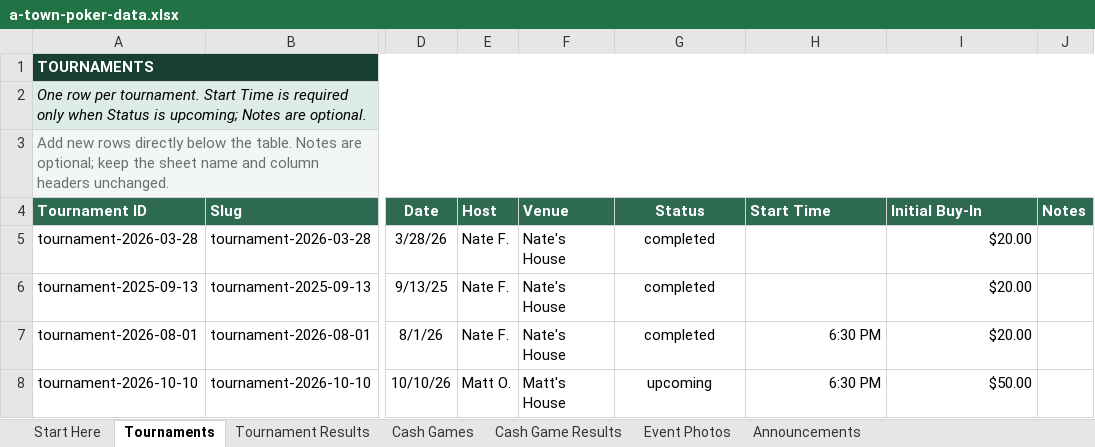
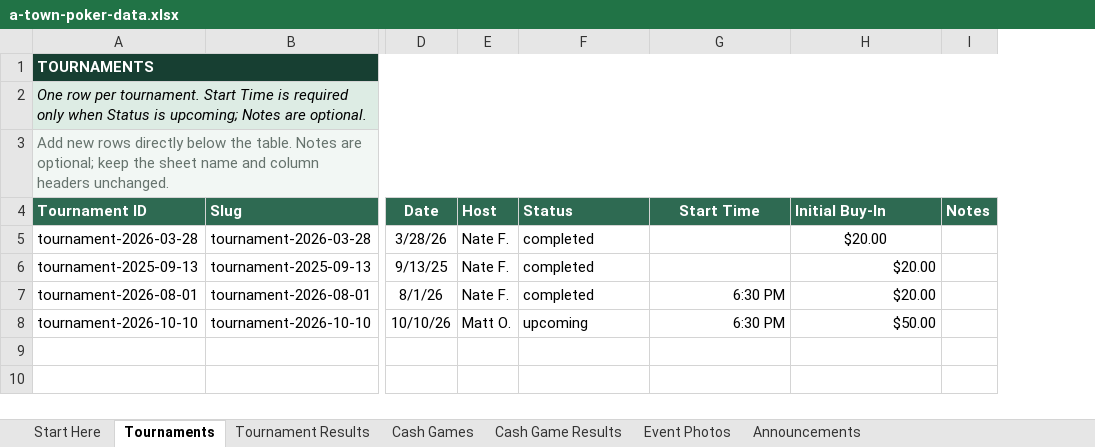
Before and after one commit to matthewoliver01/a-town-poker-site, an Excel workbook: data/source/a-town-poker-data.xlsx, sheet Tournaments, drawn as a sheet; only a part is shown, gaps mark what is left out; values as stored, in another font and other column widths than the file's, no borders; conditional formats and table styles not drawn; removed rows and columns are numbered as before the commit, all else as after; the diff names each change by its address in the sheet, - before the commit and + after, or states it on an @@ line.

```diff
--- a/data/source/a-town-poker-data.xlsx (sheet Tournaments)
+++ b/data/source/a-town-poker-data.xlsx (sheet Tournaments)
-column F (Venue), rows 5-8: Nate's House | Nate's House | Nate's House | Matt's House
-F4:F8 alignment: center
+F4:F8 alignment: left
-G4 alignment: left
+G4 alignment: center
-H5 alignment: right
+H5 alignment: center
```
Also changed, not shown: sheet Cash Game Results, sheet Cash Games, sheet Start Here, 27 other files.
